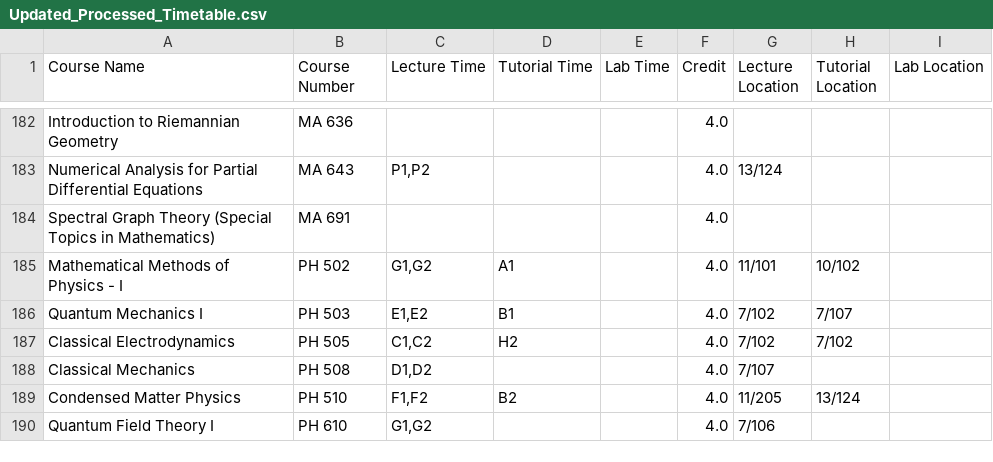
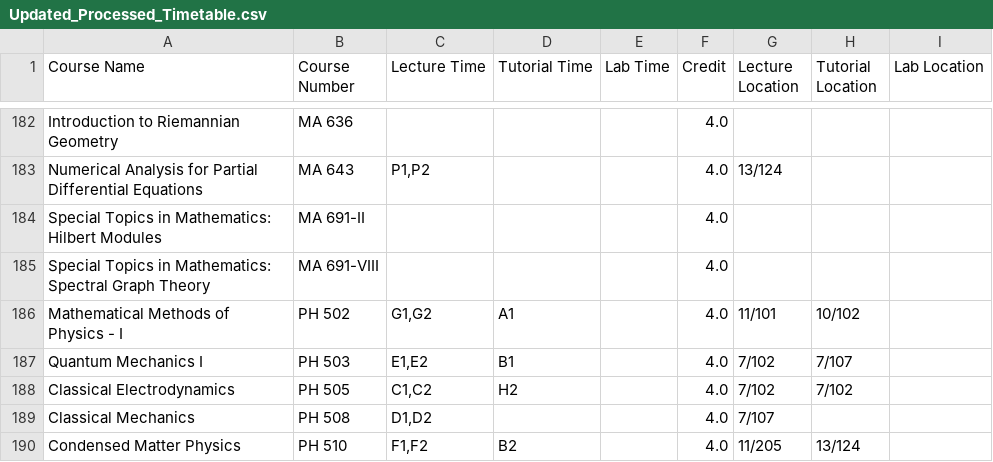
Before and after one commit to Naveen-Pal/timetable, a CSV file: Updated_Processed_Timetable.csv, drawn as a sheet; only a part is shown, gaps mark what is left out; the shorter side is filled out with more unchanged rows.

```diff
--- a/Updated_Processed_Timetable.csv
+++ b/Updated_Processed_Timetable.csv
@@ -183,3 +183,4 @@ Introduction to Riemannian Geometry,MA 636,,,,4.0,,,
 Numerical Analysis for Partial Differential Equations,MA 643,"P1,P2",,,4.0,13/124,,
-Spectral Graph Theory (Special Topics in Mathematics),MA 691,,,,4.0,,,
+Special Topics in Mathematics: Hilbert Modules,MA 691-II,,,,4.0,,,
+Special Topics in Mathematics: Spectral Graph Theory,MA 691-VIII,,,,4.0,,,
 Mathematical Methods of Physics - I,PH 502,"G1,G2",A1,,4.0,11/101,10/102,
```
Also changed, not shown: Timetable.csv.
